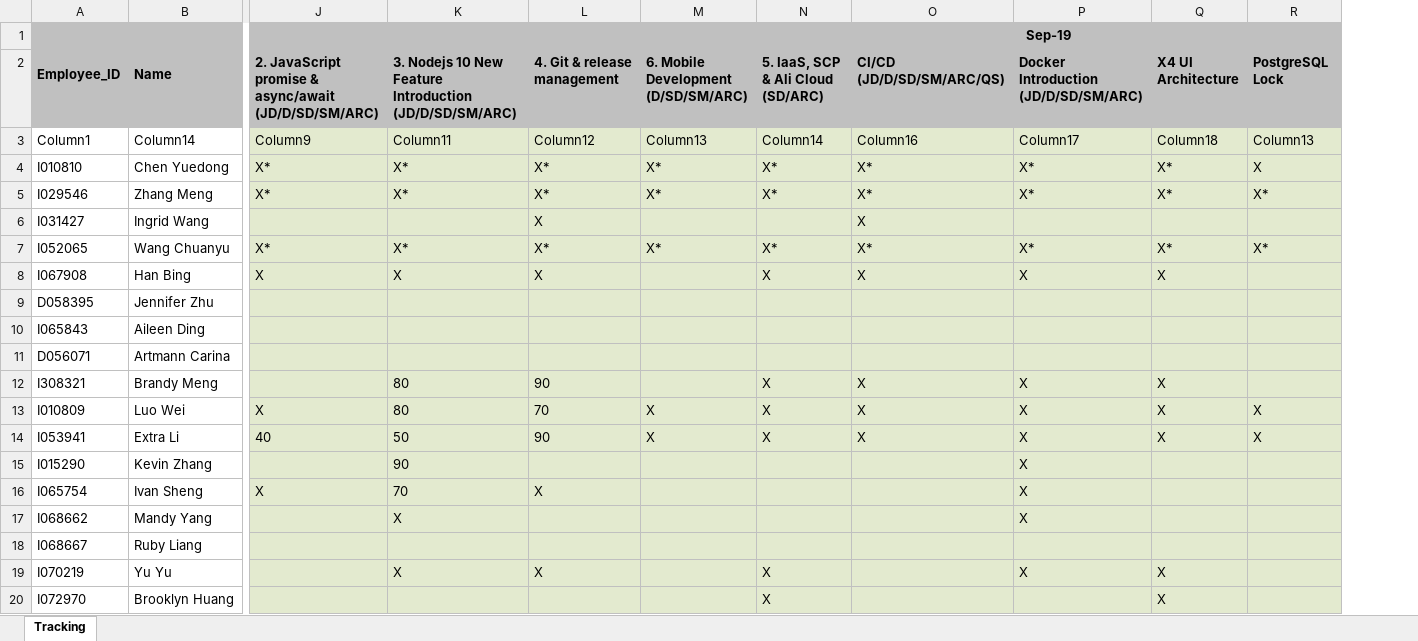
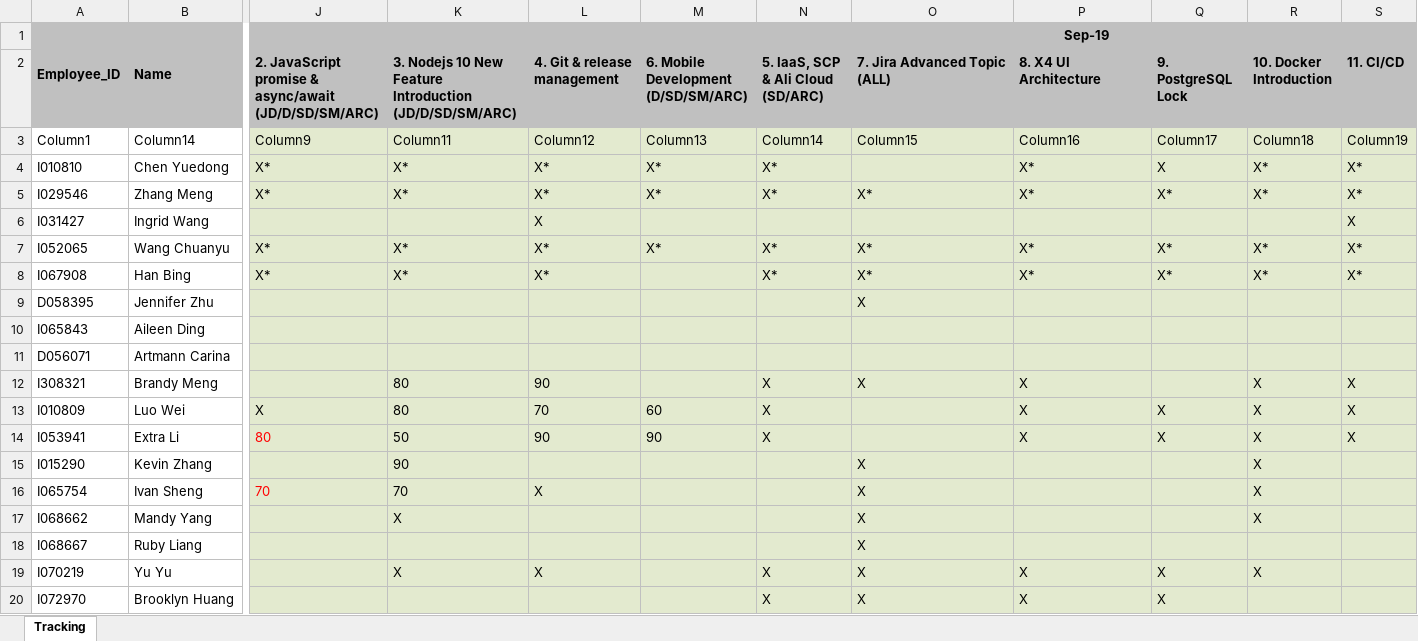
Before and after one commit to luoweihoo/Team-Ramp-up, an Excel workbook: Team Ramp-up Tracking.xlsx, sheet Tracking, drawn as a sheet; only a part is shown, gaps mark what is left out; values as stored, in another font and other column widths than the file's, no borders; table styles not drawn; ↵ is a line break in a cell; the diff covers the shown part only; the diff names each change by its address in the sheet, - before the commit and + after, or states it on an @@ line.

```diff
--- a/Team Ramp-up Tracking.xlsx (sheet Tracking)
+++ b/Team Ramp-up Tracking.xlsx (sheet Tracking)
+column S (11. CI/CD), rows 3-14: Column19 | X* | X* | X | X* | X* |  |  |  | X | X | X
-O2: CI/CD ↵ (JD/D/SD/SM/ARC/QS)
+O2: 7. Jira Advanced Topic ↵ (ALL)
-P2: Docker Introduction ↵ (JD/D/SD/SM/ARC)
+P2: 8. X4 UI Architecture
-Q2: X4 UI Architecture
+Q2: 9. PostgreSQL Lock
-R2: PostgreSQL Lock
+R2: 10. Docker Introduction
-O3 (7. Jira Advanced Topic (ALL)): Column16
+O3 (7. Jira Advanced Topic (ALL)): Column15
-P3 (8. X4 UI Architecture): Column17
+P3 (8. X4 UI Architecture): Column16
-Q3 (9. PostgreSQL Lock): Column18
+Q3 (9. PostgreSQL Lock): Column17
-R3 (10. Docker Introduction): Column13
+R3 (10. Docker Introduction): Column18
-O4 (7. Jira Advanced Topic (ALL)): X*
+O4 (7. Jira Advanced Topic (ALL)): (empty)
-Q4 (9. PostgreSQL Lock): X*
+Q4 (9. PostgreSQL Lock): X
-R4 (10. Docker Introduction): X
+R4 (10. Docker Introduction): X*
-O6 (7. Jira Advanced Topic (ALL)): X
+O6 (7. Jira Advanced Topic (ALL)): (empty)
-J8: X
+J8: X*
-K8: X
+K8: X*
-L8 (4. Git & release management): X
+L8 (4. Git & release management): X*
-N8: X
+N8: X*
-O8 (7. Jira Advanced Topic (ALL)): X
+O8 (7. Jira Advanced Topic (ALL)): X*
-P8 (8. X4 UI Architecture): X
+P8 (8. X4 UI Architecture): X*
-Q8 (9. PostgreSQL Lock): X
+Q8 (9. PostgreSQL Lock): X*
-R8 (10. Docker Introduction): (empty)
+R8 (10. Docker Introduction): X*
-O9 (7. Jira Advanced Topic (ALL)): (empty)
+O9 (7. Jira Advanced Topic (ALL)): X
-Q12 (9. PostgreSQL Lock): X
+Q12 (9. PostgreSQL Lock): (empty)
-R12 (10. Docker Introduction): (empty)
+R12 (10. Docker Introduction): X
-M13: X
+M13: 60
-O13:O14 (7. Jira Advanced Topic (ALL)): X
+O13:O14 (7. Jira Advanced Topic (ALL)): (empty)
-J14: 40
+J14: 80
-J14 text colour: black
+J14 text colour: #FF0000
-M14: X
+M14: 90
-O15:O20 (7. Jira Advanced Topic (ALL)): (empty)
+O15:O20 (7. Jira Advanced Topic (ALL)): X
-P15:P17 (8. X4 UI Architecture): X
+P15:P17 (8. X4 UI Architecture): (empty)
-R15:R17 (10. Docker Introduction): (empty)
+R15:R17 (10. Docker Introduction): X
-J16: X
+J16: 70
-J16 text colour: black
+J16 text colour: #FF0000
-R19 (10. Docker Introduction): (empty)
+R19 (10. Docker Introduction): X
-P20 (8. X4 UI Architecture): (empty)
+P20 (8. X4 UI Architecture): X
```
Also changed, not shown: 1 added row, 125 edited cells and cell formats elsewhere in this sheet, 3_MakeupList.xlsx, 3_Result.xlsx, 6 other files.
